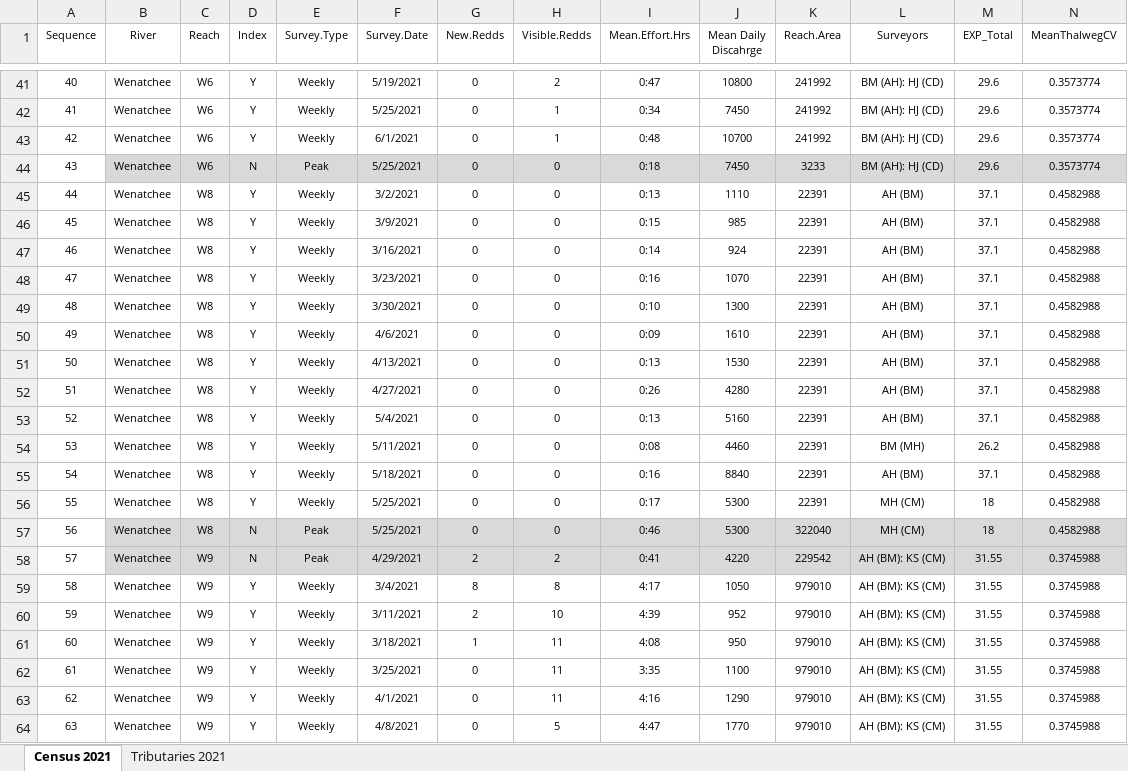
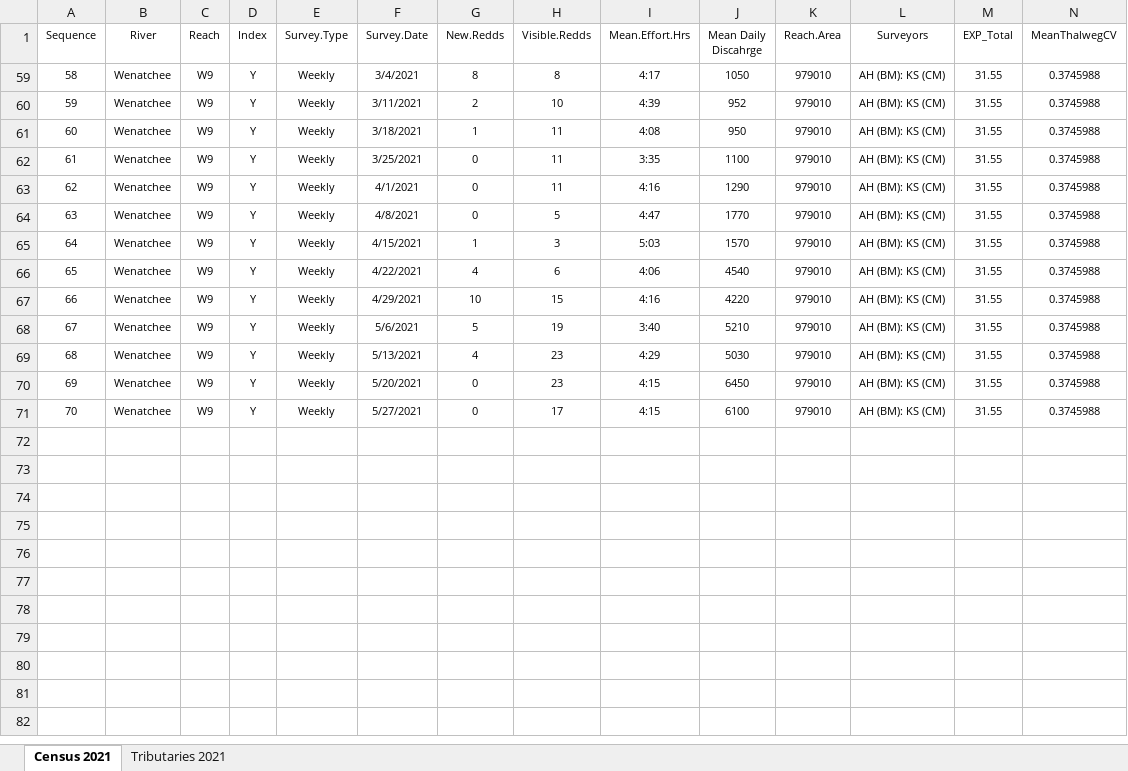
Before and after one commit to KevinSee/UCSthdReddObsErr, an Excel workbook: analysis/data/raw_data/2021_Steelhead Data.xlsx, sheet Census 2021, drawn as a sheet; only a part is shown, gaps mark what is left out; the shorter side is filled out with more unchanged rows; values as stored, in another font and other column widths than the file's, no borders; rows hold the shown columns only; the diff covers the shown part only; the diff names each change by its address in the sheet, - before the commit and + after, or states it on an @@ line.

Commit message:
after finalizing DABOM results, re-ran the prep data for 2021

```diff
--- a/analysis/data/raw_data/2021_Steelhead Data.xlsx (sheet Census 2021)
+++ b/analysis/data/raw_data/2021_Steelhead Data.xlsx (sheet Census 2021)
@@ row 41 hidden: 40 | Wenatchee | W6 | Y | Weekly | 5/19/2021 | 0 | 2 | 0:47 | 10800 | 241992 | BM (AH): HJ (CD) | 29.6 | 0.3573774 @@
@@ row 42 hidden: 41 | Wenatchee | W6 | Y | Weekly | 5/25/2021 | 0 | 1 | 0:34 | 7450 | 241992 | BM (AH): HJ (CD) | 29.6 | 0.3573774 @@
@@ row 43 hidden: 42 | Wenatchee | W6 | Y | Weekly | 6/1/2021 | 0 | 1 | 0:48 | 10700 | 241992 | BM (AH): HJ (CD) | 29.6 | 0.3573774 @@
@@ row 44 hidden: 43 | Wenatchee | W6 | N | Peak | 5/25/2021 | 0 | 0 | 0:18 | 7450 | 3233 | BM (AH): HJ (CD) | 29.6 | 0.3573774 @@
@@ row 45 hidden: 44 | Wenatchee | W8 | Y | Weekly | 3/2/2021 | 0 | 0 | 0:13 | 1110 | 22391 | AH (BM) | 37.1 | 0.4582988 @@
@@ row 46 hidden: 45 | Wenatchee | W8 | Y | Weekly | 3/9/2021 | 0 | 0 | 0:15 | 985 | 22391 | AH (BM) | 37.1 | 0.4582988 @@
@@ row 47 hidden: 46 | Wenatchee | W8 | Y | Weekly | 3/16/2021 | 0 | 0 | 0:14 | 924 | 22391 | AH (BM) | 37.1 | 0.4582988 @@
@@ row 48 hidden: 47 | Wenatchee | W8 | Y | Weekly | 3/23/2021 | 0 | 0 | 0:16 | 1070 | 22391 | AH (BM) | 37.1 | 0.4582988 @@
@@ row 49 hidden: 48 | Wenatchee | W8 | Y | Weekly | 3/30/2021 | 0 | 0 | 0:10 | 1300 | 22391 | AH (BM) | 37.1 | 0.4582988 @@
@@ row 50 hidden: 49 | Wenatchee | W8 | Y | Weekly | 4/6/2021 | 0 | 0 | 0:09 | 1610 | 22391 | AH (BM) | 37.1 | 0.4582988 @@
@@ row 51 hidden: 50 | Wenatchee | W8 | Y | Weekly | 4/13/2021 | 0 | 0 | 0:13 | 1530 | 22391 | AH (BM) | 37.1 | 0.4582988 @@
@@ row 52 hidden: 51 | Wenatchee | W8 | Y | Weekly | 4/27/2021 | 0 | 0 | 0:26 | 4280 | 22391 | AH (BM) | 37.1 | 0.4582988 @@
@@ row 53 hidden: 52 | Wenatchee | W8 | Y | Weekly | 5/4/2021 | 0 | 0 | 0:13 | 5160 | 22391 | AH (BM) | 37.1 | 0.4582988 @@
@@ row 54 hidden: 53 | Wenatchee | W8 | Y | Weekly | 5/11/2021 | 0 | 0 | 0:08 | 4460 | 22391 | BM (MH) | 26.2 | 0.4582988 @@
@@ row 55 hidden: 54 | Wenatchee | W8 | Y | Weekly | 5/18/2021 | 0 | 0 | 0:16 | 8840 | 22391 | AH (BM) | 37.1 | 0.4582988 @@
@@ row 56 hidden: 55 | Wenatchee | W8 | Y | Weekly | 5/25/2021 | 0 | 0 | 0:17 | 5300 | 22391 | MH (CM) | 18 | 0.4582988 @@
@@ row 57 hidden: 56 | Wenatchee | W8 | N | Peak | 5/25/2021 | 0 | 0 | 0:46 | 5300 | 322040 | MH (CM) | 18 | 0.4582988 @@
@@ row 58 hidden: 57 | Wenatchee | W9 | N | Peak | 4/29/2021 | 2 | 2 | 0:41 | 4220 | 229542 | AH (BM): KS (CM) | 31.55 | 0.3745988 @@
```
Also changed, not shown: 39 hidden or unhidden rows elsewhere in this sheet, 2 other files.
